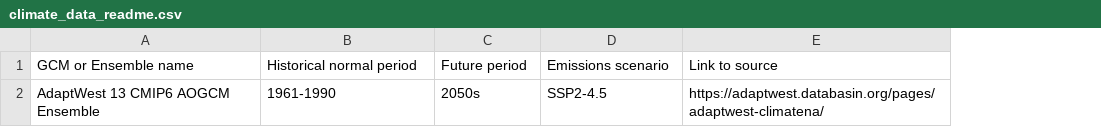
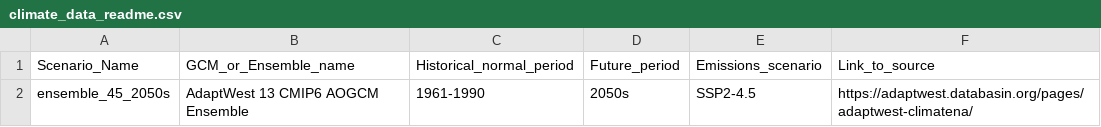
Before and after one commit to LandSciTech/ccviR, a CSV file: inst/extdata/clim_files/processed/climate_data_readme.csv, drawn as a sheet; addresses are those after the commit; the diff names each change by its address in the sheet, - before the commit and + after, or states it on an @@ line.

Commit message:
start adding multi scenarios to app #40 Got prep data working need to deal with different results

```diff
--- a/inst/extdata/clim_files/processed/climate_data_readme.csv
+++ b/inst/extdata/clim_files/processed/climate_data_readme.csv
+column A, rows 1-2: Scenario_Name | ensemble_45_2050s
-B1: GCM or Ensemble name
+B1: GCM_or_Ensemble_name
-C1: Historical normal period
+C1: Historical_normal_period
-D1: Future period
+D1: Future_period
-E1: Emissions scenario
+E1: Emissions_scenario
-F1: Link to source
+F1: Link_to_source
```
Also changed, not shown: 13 other files.
